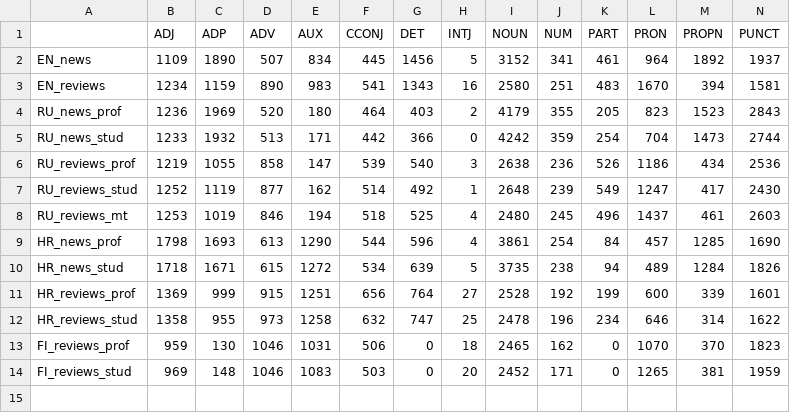
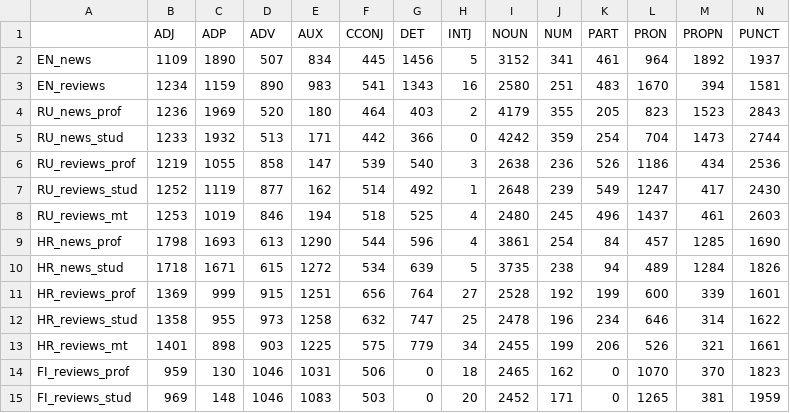
Before and after one commit to katjakaterina/dihutra, a CSV file: analyses/tables/stat-all-label.csv, drawn as a sheet; only a part is shown; rows hold the shown columns only; the diff names each change by its address in the sheet, - before the commit and + after, or states it on an @@ line.

Commit message:
Parsed Croatian MT and added analyses including those MT

```diff
--- a/analyses/tables/stat-all-label.csv
+++ b/analyses/tables/stat-all-label.csv
+row 13: HR_reviews_mt | 1401 | 898 | 903 | 1225 | 575 | 779 | 34 | 2455 | 199 | 206 | 526 | 321 | 1661
```
Also changed, not shown: analyses/graphs/CA.datamultiv.csv, analyses/tables/dep-rel-reviews.csv, 7 other files.
